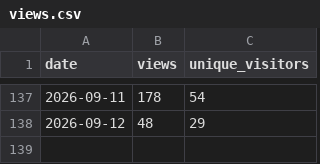
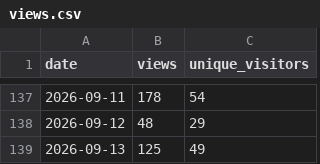
Before and after one commit to ndpvt-web/latex-document-skill, a CSV file: stats/views.csv, drawn as a sheet; only a part is shown, gaps mark what is left out; the diff names each change by its address in the sheet, - before the commit and + after, or states it on an @@ line.

```diff
--- a/stats/views.csv
+++ b/stats/views.csv
+row 139: 2026-09-13 | 125 | 49
```
Also changed, not shown: stats/clone-stats.csv.
